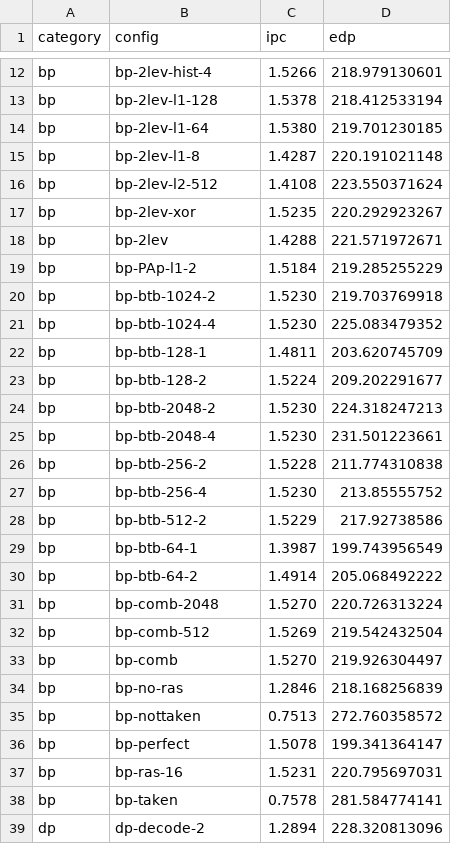
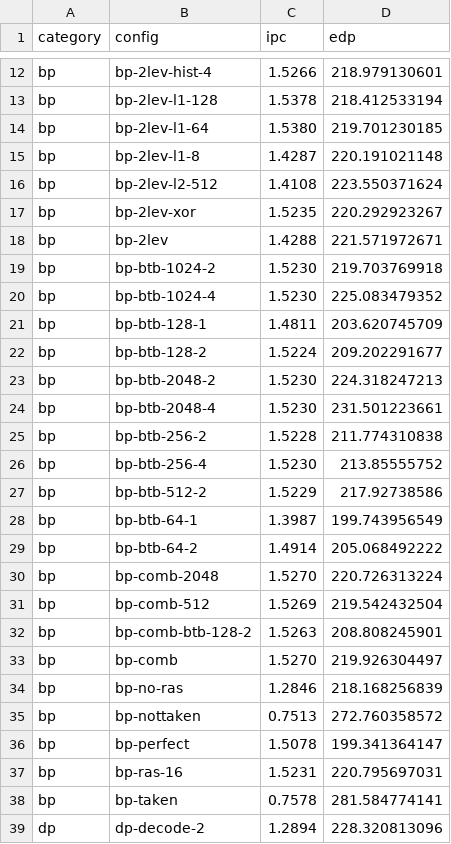
Before and after one commit to tonygallotta/ece568-single-core-dse, a CSV file: step1_results.csv, drawn as a sheet; only a part is shown, gaps mark what is left out.

Commit message:
keep adding this bad config

```diff
--- a/step1_results.csv
+++ b/step1_results.csv
@@ -18,3 +18,2 @@ bp,bp-2lev-xor,1.5235,220.292923267
 bp,bp-2lev,1.4288,221.571972671
-bp,bp-PAp-l1-2,1.5184,219.285255229
 bp,bp-btb-1024-2,1.5230,219.703769918
@@ -32,2 +31,3 @@ bp,bp-comb-2048,1.5270,220.726313224
 bp,bp-comb-512,1.5269,219.542432504
+bp,bp-comb-btb-128-2,1.5263,208.808245901
 bp,bp-comb,1.5270,219.926304497
```
Also changed, not shown: 3 other files.
